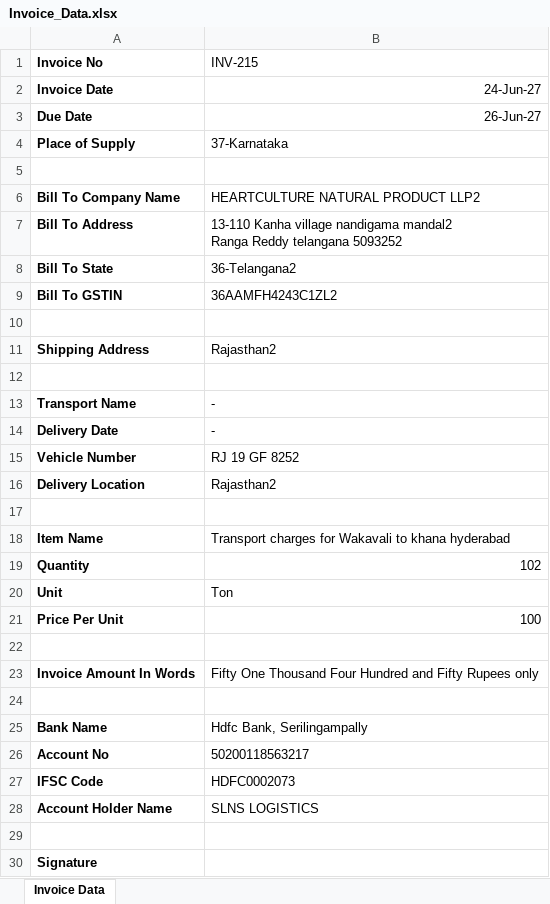
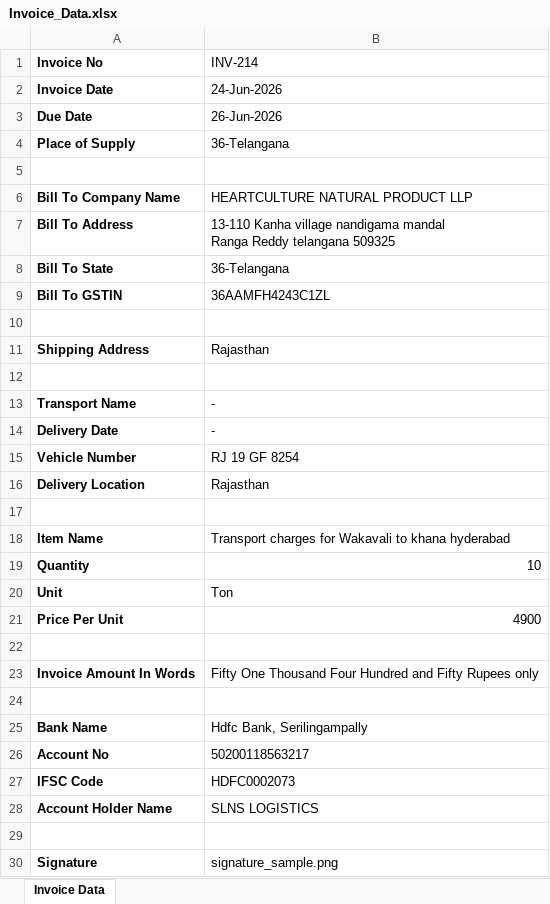
Before and after one commit to prthvrjk/rohithInvoice, an Excel workbook: Invoice_Data.xlsx, sheet Invoice Data, drawn as a sheet; values as stored, in another font and other column widths than the file's, no borders; charts and pictures not drawn; ↵ is a line break in a cell; the diff names each change by its address in the sheet, - before the commit and + after, or states it on an @@ line.

Commit message:
Make signature loading robust and fix silent failure on handoff
Signature now primarily comes from a filename typed in the sheet's
Signature cell (checked next to the workbook), avoiding the fragility of
extracting an image embedded in Excel across different Excel versions or
copy methods. Embedded-image extraction remains as a fallback, now picking
the image anchored nearest the Signature row instead of always the first
one in the sheet. Either path now prints a clear warning instead of
silently producing an invoice with no signature.

```diff
--- a/Invoice_Data.xlsx (sheet Invoice Data)
+++ b/Invoice_Data.xlsx (sheet Invoice Data)
-B1: INV-215
+B1: INV-214
-B2 (INV-214): 24-Jun-27
+B2 (INV-214): 24-Jun-2026
-B3 (INV-214): 26-Jun-27
+B3 (INV-214): 26-Jun-2026
-B4 (INV-214): 37-Karnataka
+B4 (INV-214): 36-Telangana
-B6 (INV-214): HEARTCULTURE NATURAL PRODUCT LLP2
+B6 (INV-214): HEARTCULTURE NATURAL PRODUCT LLP
-B7 (INV-214): …village nandigama mandal2 ↵ Ranga Reddy telangana 5093252
+B7 (INV-214): …village nandigama mandal ↵ Ranga Reddy telangana 509325
-B8 (INV-214): 36-Telangana2
+B8 (INV-214): 36-Telangana
-B9 (INV-214): 36AAMFH4243C1ZL2
+B9 (INV-214): 36AAMFH4243C1ZL
-B11 (INV-214): Rajasthan2
+B11 (INV-214): Rajasthan
-B15 (INV-214): RJ 19 GF 8252
+B15 (INV-214): RJ 19 GF 8254
-B16 (INV-214): Rajasthan2
+B16 (INV-214): Rajasthan
-B19 (INV-214): 102
+B19 (INV-214): 10
-B21 (INV-214): 100
+B21 (INV-214): 4900
-B30 (INV-214): (empty)
+B30 (INV-214): signature_sample.png
```
Also changed, not shown: charts or pictures, 3 other files.
